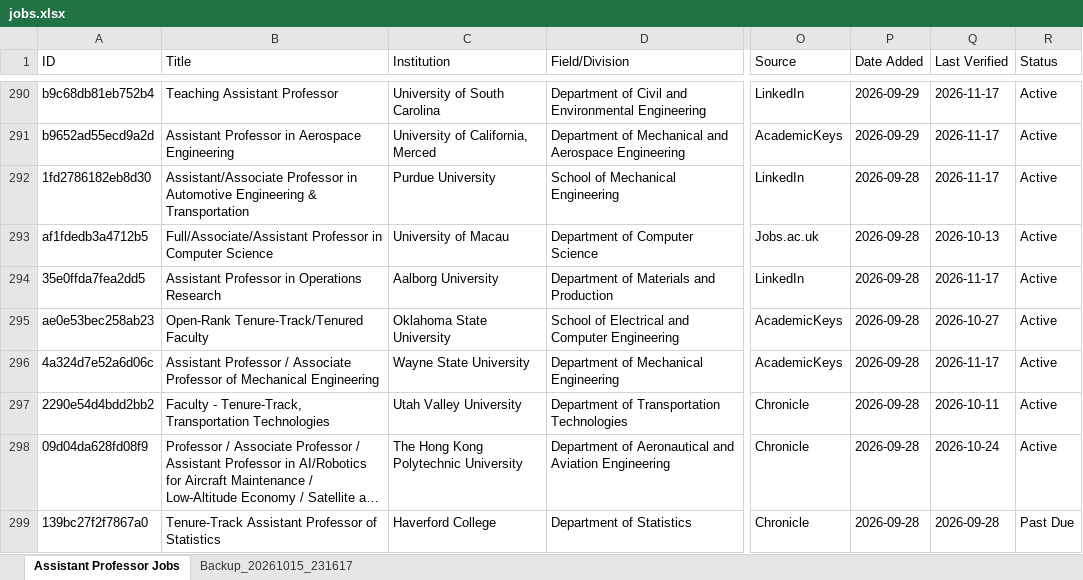
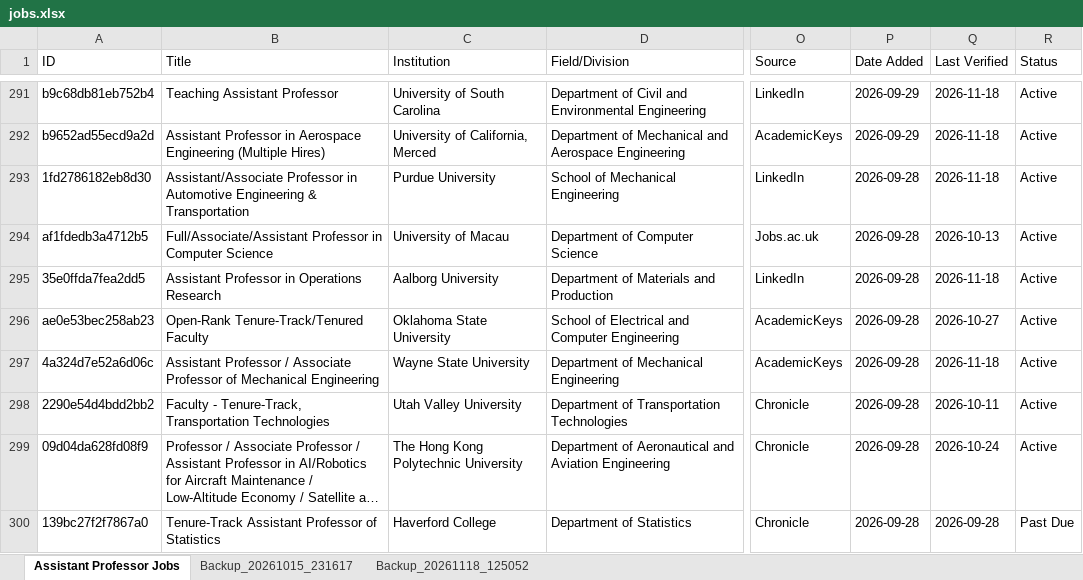
Before and after one commit to KBaek0316/AssistantProfessorJobScraper, an Excel workbook: jobs.xlsx, sheet Assistant Professor Jobs, drawn as a sheet; only a part is shown, gaps mark what is left out; long unchanged cells end in …; values as stored, in another font and other column widths than the file's, no cell formats; addresses are those after the commit; the diff covers the shown part only; the diff names each change by its address in the sheet, - before the commit and + after, or states it on an @@ line.

```diff
--- a/jobs.xlsx (sheet Assistant Professor Jobs)
+++ b/jobs.xlsx (sheet Assistant Professor Jobs)
+sheet tab: Backup_20261118_125052
-Q291:Q293 (Last Verified): 2026-11-17
+Q291:Q293 (Last Verified): 2026-11-18
-B292 (Title): …Aerospace Engineering
+B292 (Title): …Aerospace Engineering (Multiple Hires)
-Q295 (Last Verified): 2026-11-17
+Q295 (Last Verified): 2026-11-18
-Q297 (Last Verified): 2026-11-17
+Q297 (Last Verified): 2026-11-18
```
Also changed, not shown: 30 added rows, 29 removed rows and 344 edited cells elsewhere in this sheet, cell formats, 19 other files.
